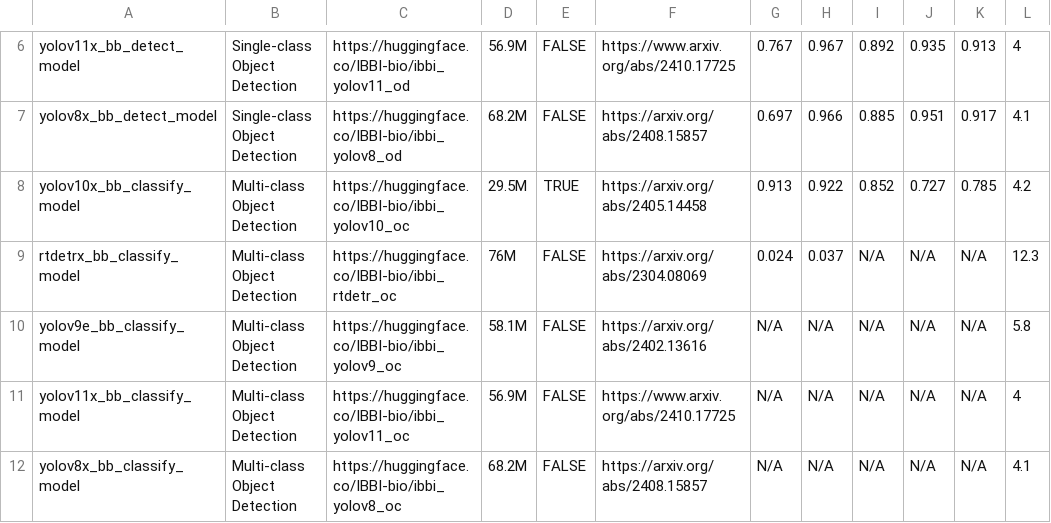
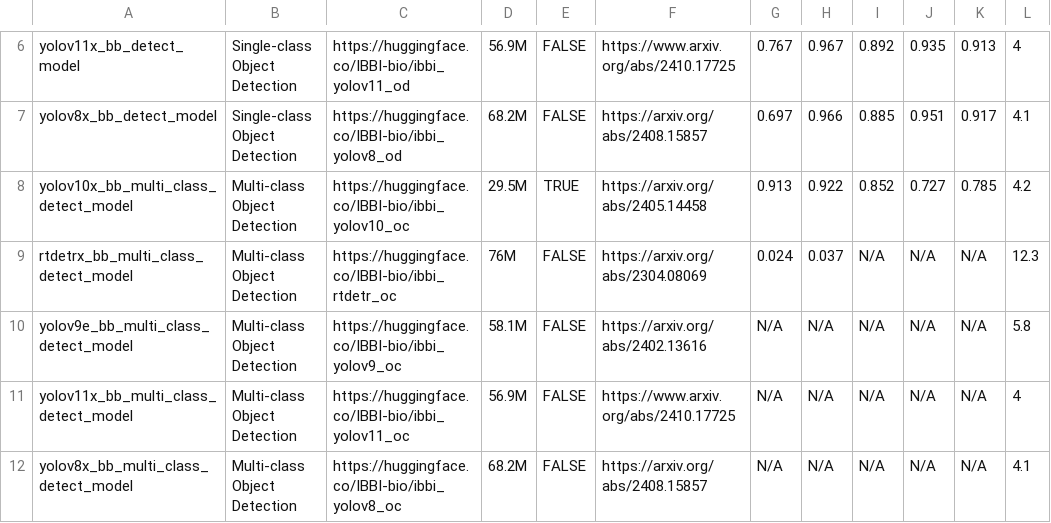
Before and after one commit to ChristopherMarais/IBBI, a CSV file: src/ibbi/data/ibbi_model_summary.csv, drawn as a sheet; only a part is shown, gaps mark what is left out; the diff names each change by its address in the sheet, - before the commit and + after, or states it on an @@ line.

```diff
--- a/src/ibbi/data/ibbi_model_summary.csv
+++ b/src/ibbi/data/ibbi_model_summary.csv
-A8: yolov10x_bb_classify_model
+A8: yolov10x_bb_multi_class_detect_model
-A9: rtdetrx_bb_classify_model
+A9: rtdetrx_bb_multi_class_detect_model
-A10: yolov9e_bb_classify_model
+A10: yolov9e_bb_multi_class_detect_model
-A11: yolov11x_bb_classify_model
+A11: yolov11x_bb_multi_class_detect_model
-A12: yolov8x_bb_classify_model
+A12: yolov8x_bb_multi_class_detect_model
```
Also changed, not shown: 3 other files.
